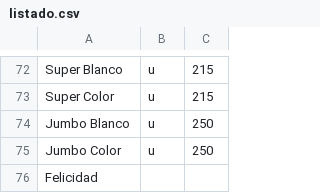
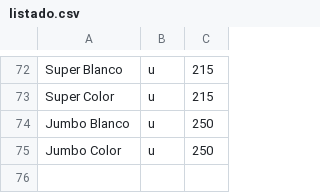
Before and after one commit to LaFeriaASuCasa/LaFeriaASuCasa.github.io, a CSV file: listado.csv, drawn as a sheet; only a part is shown, gaps mark what is left out; the diff names each change by its address in the sheet, - before the commit and + after, or states it on an @@ line.

Commit message:
Update listado.csv

```diff
--- a/listado.csv
+++ b/listado.csv
-row 76: Felicidad
```
